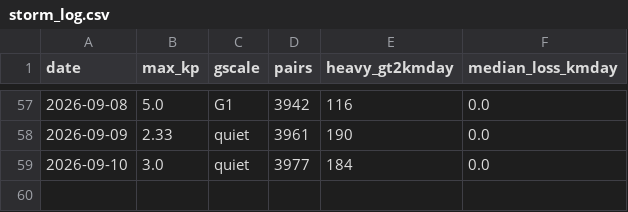
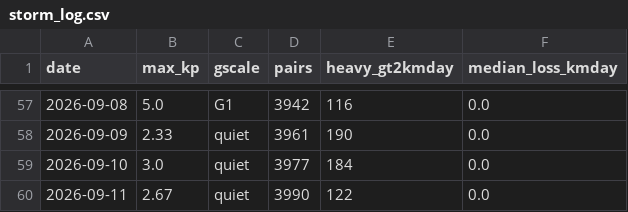
Before and after one commit to oren-speiser/fleet-capacity-radar, a CSV file: storm_log.csv, drawn as a sheet; only a part is shown, gaps mark what is left out.

```diff
--- a/storm_log.csv
+++ b/storm_log.csv
@@ -59 +59,2 @@ date,max_kp,gscale,pairs,heavy_gt2kmday,median_loss_kmday
 2026-09-10,3.0,quiet,3977,184,0.0
+2026-09-11,2.67,quiet,3990,122,0.0
```
Also changed, not shown: predictions.csv, 2 other files.
